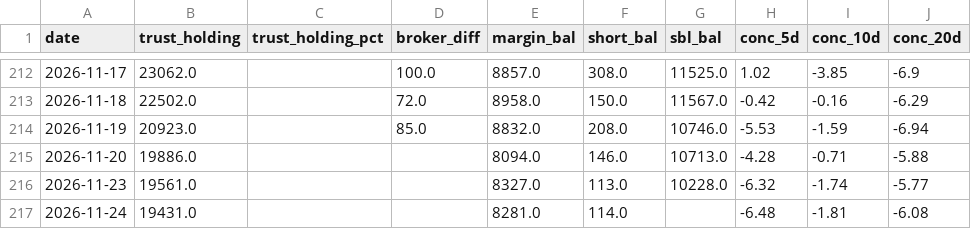
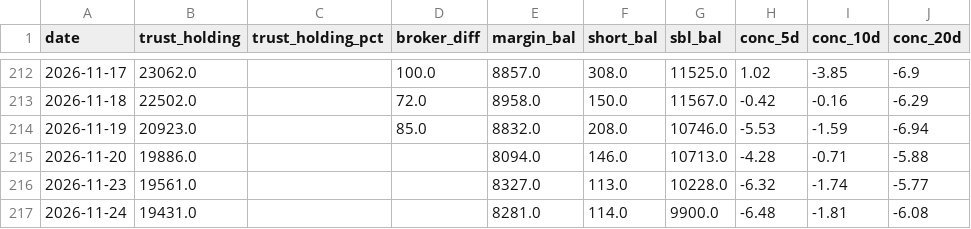
Before and after one commit to KentJJW/taiwan-chip-tracker, a CSV file: database/6488_aux.csv, drawn as a sheet; only a part is shown, gaps mark what is left out.

```diff
--- a/database/6488_aux.csv
+++ b/database/6488_aux.csv
@@ -216,2 +216,2 @@
 2026-11-23,19561.0,,,8327.0,113.0,10228.0,-6.32,-1.74,-5.77
-2026-11-24,19431.0,,,8281.0,114.0,,-6.48,-1.81,-6.08
+2026-11-24,19431.0,,,8281.0,114.0,9900.0,-6.48,-1.81,-6.08
```
Also changed, not shown: database/6488_chips.csv, 1 other file.
